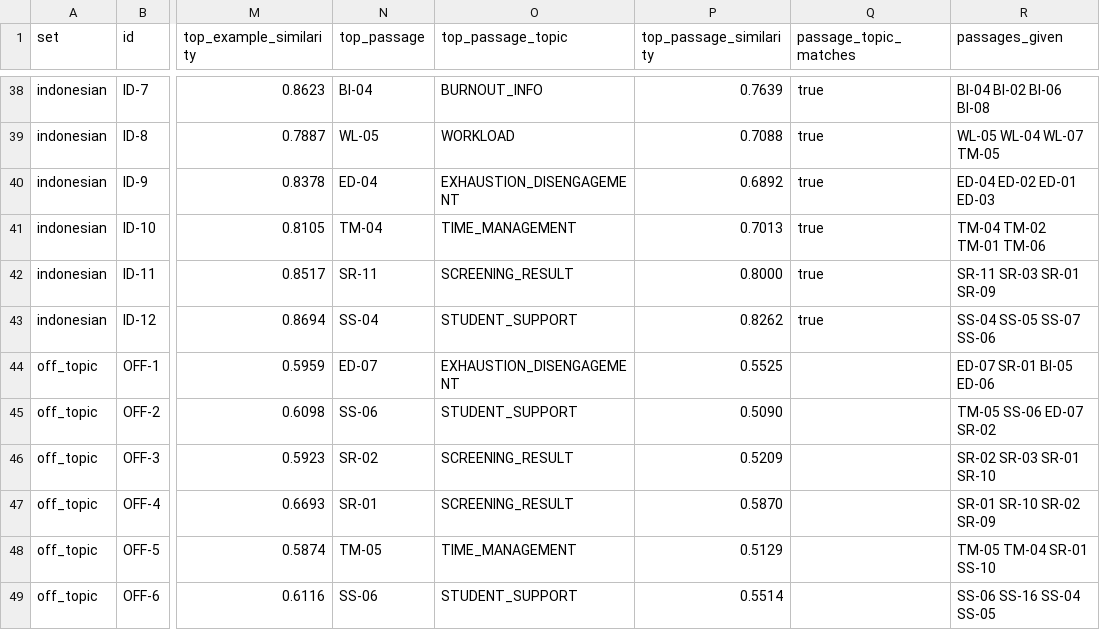
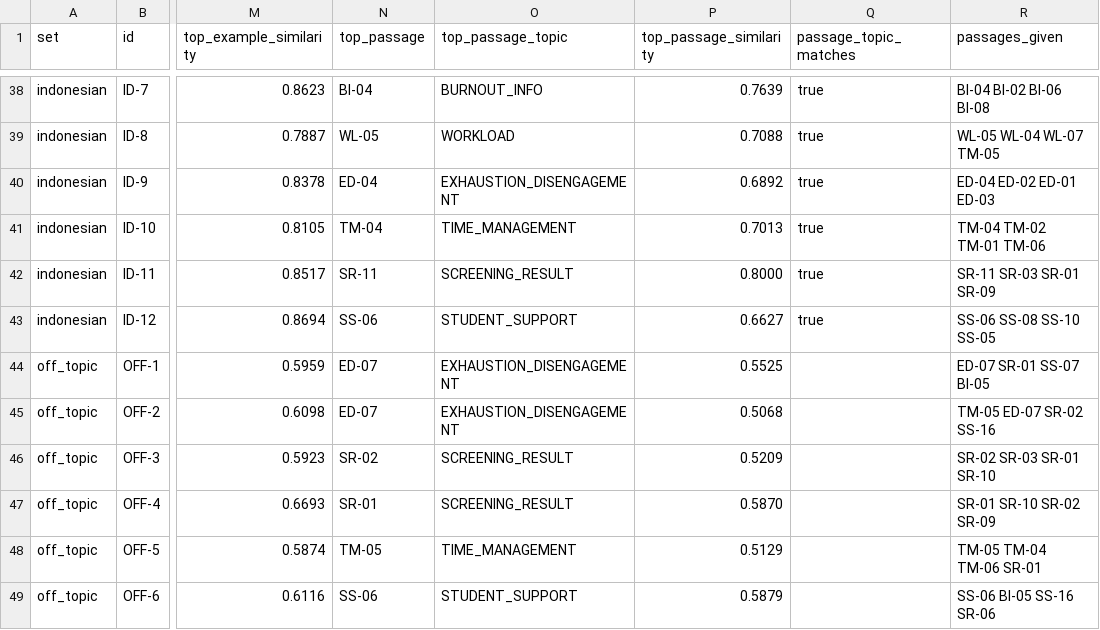
Before and after one commit to Fawwazaiman7/Breathing-Room, a CSV file: backend/kb/chat-evaluation.csv, drawn as a sheet; only a part is shown, gaps mark what is left out; the diff covers the shown part only; the diff names each change by its address in the sheet, - before the commit and + after, or states it on an @@ line.

```diff
--- a/backend/kb/chat-evaluation.csv
+++ b/backend/kb/chat-evaluation.csv
-N43 (top_passage): SS-04
+N43 (top_passage): SS-06
-P43 (top_passage_similarity): 0.8262
+P43 (top_passage_similarity): 0.6627
-R43 (passages_given): SS-04 SS-05 SS-07 SS-06
+R43 (passages_given): SS-06 SS-08 SS-10 SS-05
-R44 (passages_given): ED-07 SR-01 BI-05 ED-06
+R44 (passages_given): ED-07 SR-01 SS-07 BI-05
-N45 (top_passage): SS-06
+N45 (top_passage): ED-07
-O45 (top_passage_topic): STUDENT_SUPPORT
+O45 (top_passage_topic): EXHAUSTION_DISENGAGEMENT
-P45 (top_passage_similarity): 0.5090
+P45 (top_passage_similarity): 0.5068
-R45 (passages_given): TM-05 SS-06 ED-07 SR-02
+R45 (passages_given): TM-05 ED-07 SR-02 SS-16
-R48 (passages_given): TM-05 TM-04 SR-01 SS-10
+R48 (passages_given): TM-05 TM-04 TM-06 SR-01
-P49 (top_passage_similarity): 0.5514
+P49 (top_passage_similarity): 0.5879
-R49 (passages_given): SS-06 SS-16 SS-04 SS-05
+R49 (passages_given): SS-06 BI-05 SS-16 SR-06
```
Also changed, not shown: 59 edited cells elsewhere in this file, 58 other files.
